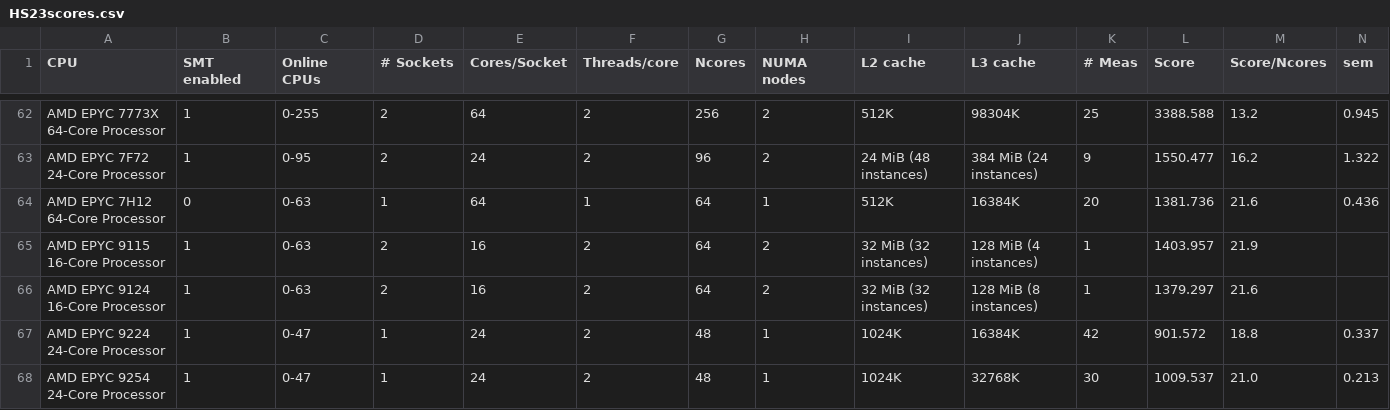
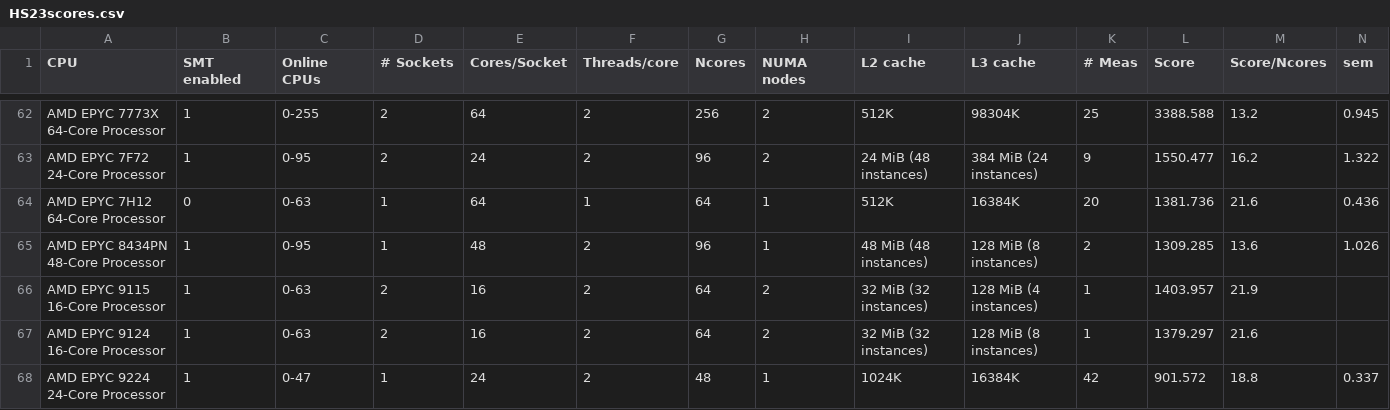
Before and after one commit to HEPiX-Forum/hepix-forum.github.io, a CSV file: _data/HS23scores.csv, drawn as a sheet; only a part is shown, gaps mark what is left out; the shorter side is filled out with more unchanged rows; rows hold the shown columns only; the diff names each change by its address in the sheet, - before the commit and + after, or states it on an @@ line.

Commit message:
CI job updates HS23 table (https://gitlab.cern.ch/hep-benchmarks/private-tools/-/jobs/56478515)

```diff
--- a/_data/HS23scores.csv
+++ b/_data/HS23scores.csv
+row 65: AMD EPYC 8434PN 48-Core Processor | 1 | 0-95 | 1 | 48 | 2 | 96 | 1 | 48 MiB (48 instances) | 128 MiB (8 instances) | 2 | 1309.285 | 13.6 | 1.026
```
